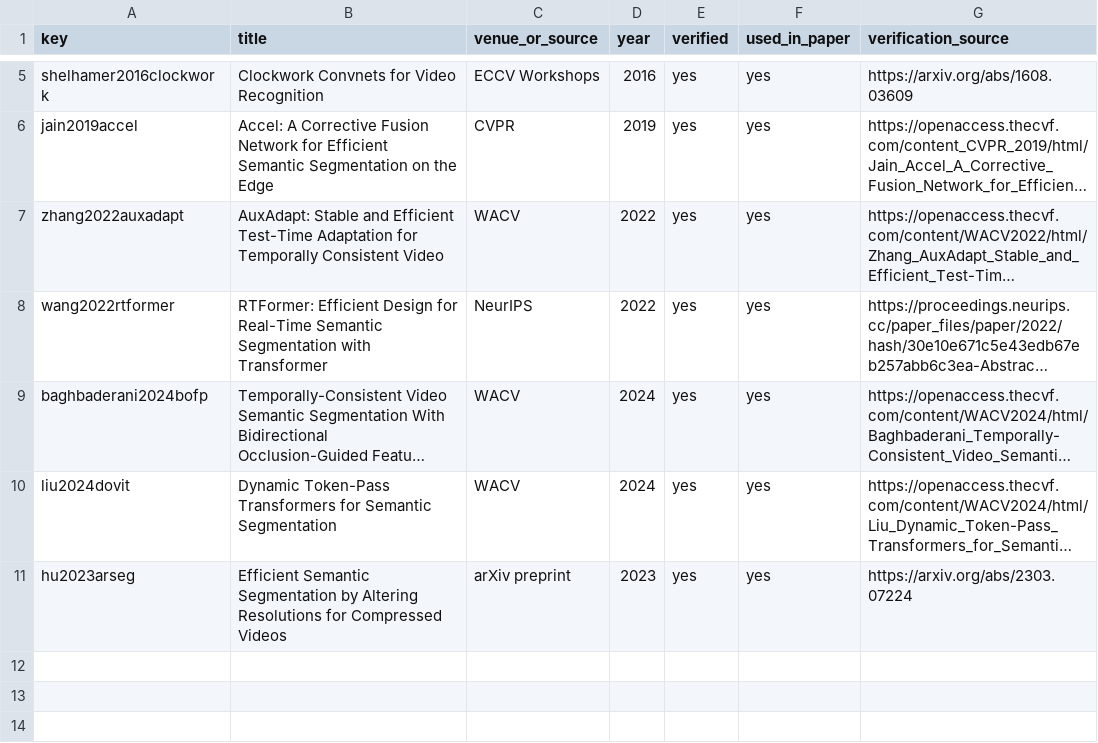
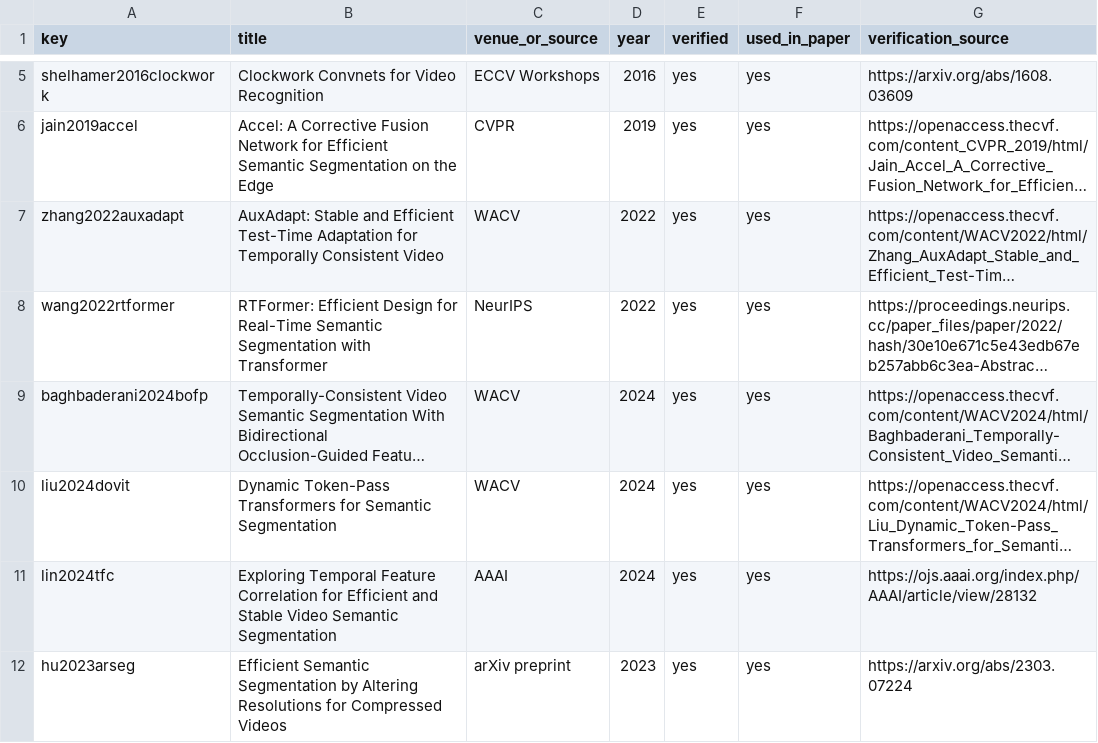
Before and after one commit to ianhequn/driftguard-hcpr, a CSV file: paper/icip2027/reference_audit.csv, drawn as a sheet; only a part is shown, gaps mark what is left out; long unchanged cells end in …; the diff names each change by its address in the sheet, - before the commit and + after, or states it on an @@ line.

```diff
--- a/paper/icip2027/reference_audit.csv
+++ b/paper/icip2027/reference_audit.csv
+row 11: lin2024tfc | Exploring Temporal Feature Correlation for Efficient and Stable Video Semantic Segmentation | AAAI | 2024 | yes | yes | https://ojs.aaai.org/index.php/AAAI/article/view/28132
```
Also changed, not shown: results/R10_quality/full_results.csv, 28 other files.
